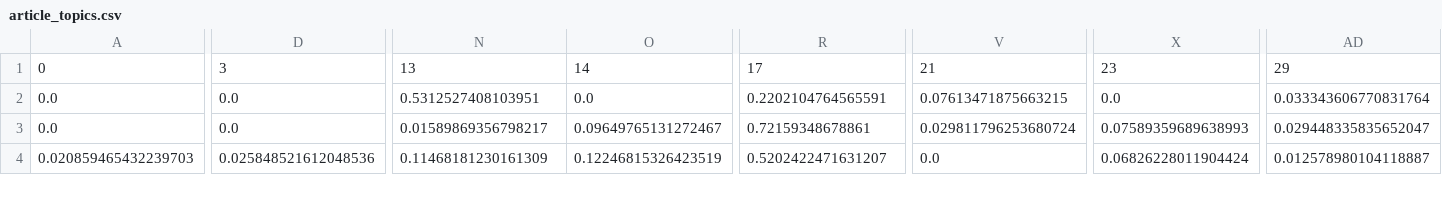
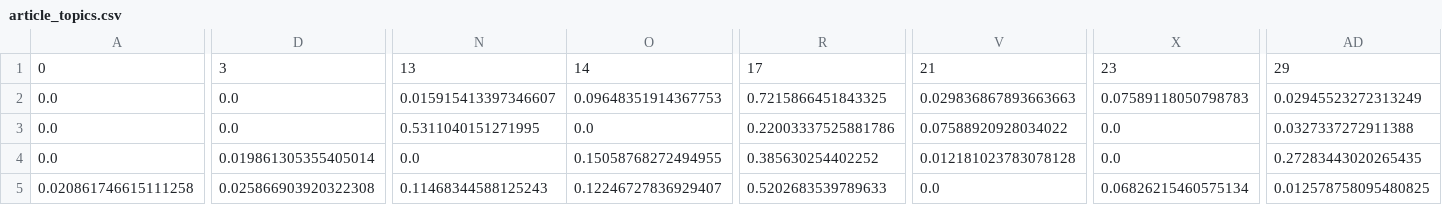
Before and after one commit to saketguddeti/NY-Times-Article-Recommender, a CSV file: data/article_topics.csv, drawn as a sheet; only a part is shown, gaps mark what is left out; addresses are those after the commit; rows hold the shown columns only; the diff covers the shown part only; the diff names each change by its address in the sheet, - before the commit and + after, or states it on an @@ line.

Commit message:
Flask App

```diff
--- a/data/article_topics.csv
+++ b/data/article_topics.csv
+row 2: 0.0 | 0.0 | 0.015915413397346607 | 0.09648351914367753 | 0.7215866451843325 | 0.029836867893663663 | 0.07589118050798783 | 0.02945523272313249
-N3: 0.5312527408103951
+N3: 0.5311040151271995
-R3: 0.2202104764565591
+R3: 0.22003337525881786
-V3: 0.07613471875663215
+V3: 0.07588920928034022
-AD3: 0.033343606770831764
+AD3: 0.0327337272911388
-D4: 0.0
+D4: 0.019861305355405014
-N4: 0.01589869356798217
+N4: 0.0
-O4: 0.09649765131272467
+O4: 0.15058768272494955
-R4: 0.72159348678861
+R4: 0.385630254402252
-V4: 0.029811796253680724
+V4: 0.012181023783078128
-X4: 0.07589359689638993
+X4: 0.0
-AD4: 0.029448335835652047
+AD4: 0.27283443020265435
-A5: 0.020859465432239703
+A5: 0.020861746615111258
-D5: 0.025848521612048536
+D5: 0.025866903920322308
-N5: 0.11468181230161309
+N5: 0.11468344588125243
-O5: 0.12246815326423519
+O5: 0.12246727836929407
-R5: 0.5202422471631207
+R5: 0.5202683539789633
-X5: 0.06826228011904424
+X5: 0.06826215460575134
-AD5: 0.012578980104118887
+AD5: 0.012578758095480825
```
Also changed, not shown: 1 added row, 2 removed rows and 58 edited cells elsewhere in this file.
